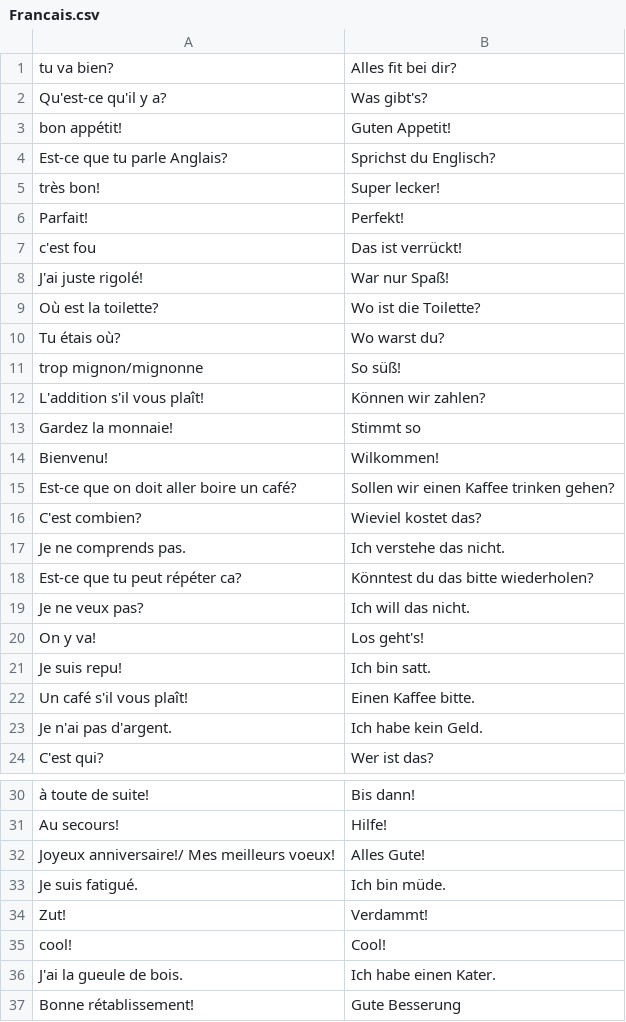
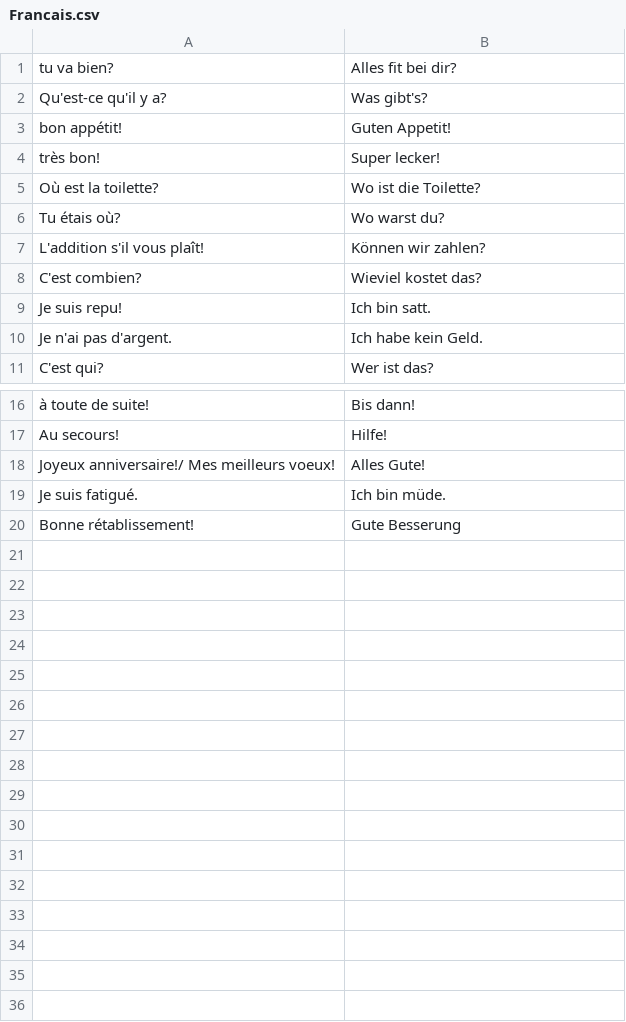
Before and after one commit to jorinvo/slangbrain.com, a CSV file: static/collections/de/Francais.csv, drawn as a sheet; only a part is shown, gaps mark what is left out; the diff covers the shown part only.

```diff
--- a/static/collections/de/Francais.csv
+++ b/static/collections/de/Francais.csv
@@ -3,21 +3,8 @@
 "bon appétit!","Guten Appetit!","","",""
-"Est-ce que tu parle Anglais?","Sprichst du Englisch?","","",""
 "très bon!","Super lecker!","","",""
-"Parfait!","Perfekt!","","",""
-"c'est fou","Das ist verrückt!","","",""
-"J'ai juste rigolé!","War nur Spaß!","","",""
 "Où est la toilette?","Wo ist die Toilette?","","",""
 "Tu étais où?","Wo warst du?","","",""
-"trop mignon/mignonne","So süß!","","",""
 "L'addition s'il vous plaît!","Können wir zahlen?","","",""
-"Gardez la monnaie!","Stimmt so","","",""
-"Bienvenu!","Wilkommen!","","",""
-"Est-ce que on doit aller boire un café?","Sollen wir einen Kaffee trinken gehen?","","",""
 "C'est combien?","Wieviel kostet das?","","",""
-"Je ne comprends pas.","Ich verstehe das nicht.","","",""
-"Est-ce que tu peut répéter ca?","Könntest du das bitte wiederholen?","","",""
-"Je ne veux pas?","Ich will das nicht.","","",""
-"On y va!","Los geht's!","","",""
 "Je suis repu!","Ich bin satt.","","",""
-"Un café s'il vous plaît!","Einen Kaffee bitte.","","",""
 "Je n'ai pas d'argent.","Ich habe kein Geld.","","",""
@@ -33,5 +19,2 @@
 "Je suis fatigué.","Ich bin müde.","","",""
-"Zut!","Verdammt!","","",""
-"cool!","Cool!","","",""
-"J'ai la gueule de bois.","Ich habe einen Kater.","","",""
 "Bonne rétablissement!","Gute Besserung","","",""
```
Also changed, not shown: 1 removed row elsewhere in this file, static/collections/de/English.csv, static/collections/de/Svenska.csv, 4 other files.
